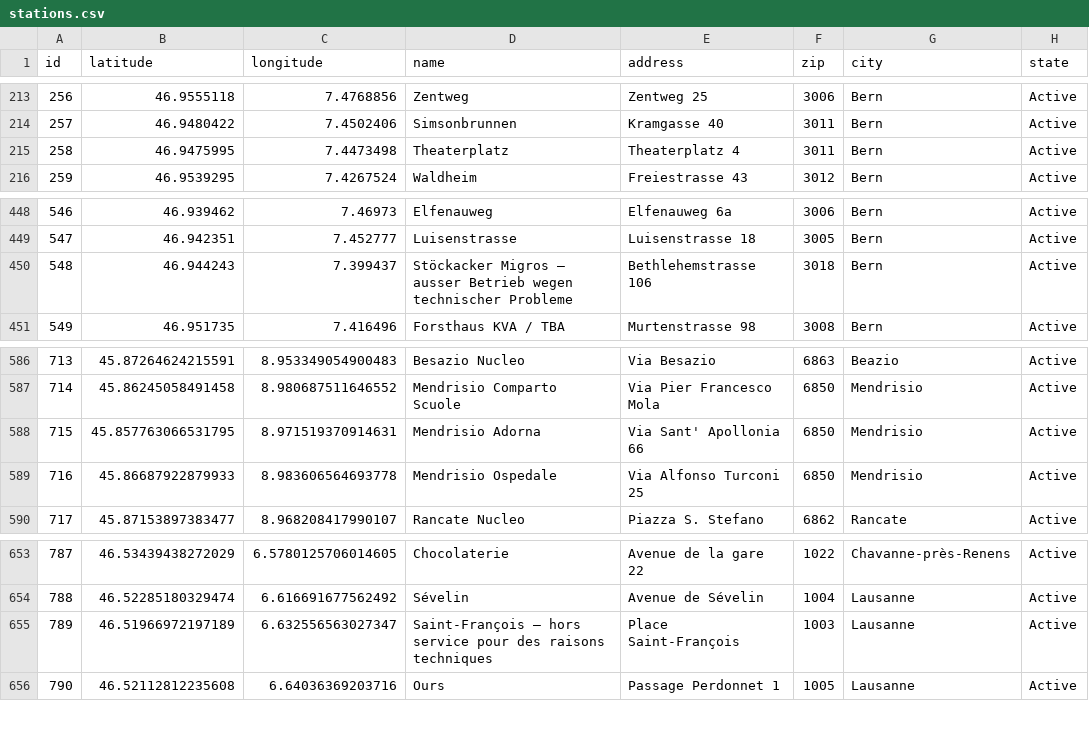
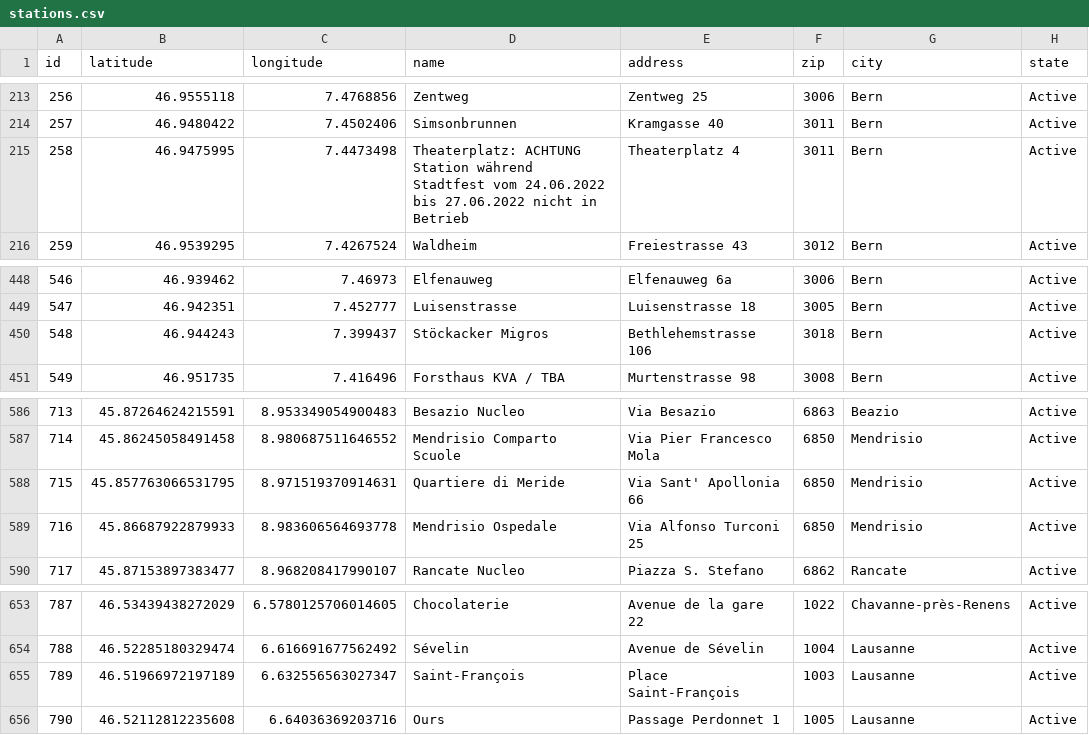
Before and after one commit to misialq/publibike-stations, a CSV file: stations/stations.csv, drawn as a sheet; only a part is shown, gaps mark what is left out; the diff covers the shown part only.

Commit message:
GHA: Update the list of PubliBike stations

```diff
--- a/stations/stations.csv
+++ b/stations/stations.csv
@@ -214,3 +214,3 @@ id,latitude,longitude,name,address,zip,city,state
 257,46.9480422,7.4502406,Simsonbrunnen,Kramgasse 40,3011,Bern,Active
-258,46.9475995,7.4473498,Theaterplatz,Theaterplatz 4,3011,Bern,Active
+258,46.9475995,7.4473498,Theaterplatz: ACHTUNG Station während Stadtfest vom 24.06.2022 bis 27.06.2022 nicht in Betrieb,Theaterplatz 4,3011,Bern,Active
 259,46.9539295,7.4267524,Waldheim,Freiestrasse 43,3012,Bern,Active
@@ -449,3 +449,3 @@ id,latitude,longitude,name,address,zip,city,state
 547,46.942351,7.452777,Luisenstrasse,Luisenstrasse 18,3005,Bern,Active
-548,46.944243,7.399437,Stöckacker Migros — ausser Betrieb wegen technischer Probleme,Bethlehemstrasse 106,3018,Bern,Active
+548,46.944243,7.399437,Stöckacker Migros,Bethlehemstrasse 106,3018,Bern,Active
 549,46.951735,7.416496,Forsthaus KVA / TBA,Murtenstrasse 98,3008,Bern,Active
@@ -587,3 +587,3 @@ id,latitude,longitude,name,address,zip,city,state
 714,45.86245058491458,8.980687511646552,Mendrisio Comparto Scuole,Via Pier Francesco Mola,6850,Mendrisio,Active
-715,45.857763066531795,8.971519370914631,Mendrisio Adorna,Via Sant' Apollonia 66,6850,Mendrisio,Active
+715,45.857763066531795,8.971519370914631,Quartiere di Meride,Via Sant' Apollonia 66,6850,Mendrisio,Active
 716,45.86687922879933,8.983606564693778,Mendrisio Ospedale,Via Alfonso Turconi 25,6850,Mendrisio,Active
@@ -654,3 +654,3 @@ id,latitude,longitude,name,address,zip,city,state
 788,46.52285180329474,6.616691677562492,Sévelin,Avenue de Sévelin,1004,Lausanne,Active
-789,46.51966972197189,6.632556563027347,Saint-François — hors service pour des raisons techniques,Place Saint-François,1003,Lausanne,Active
+789,46.51966972197189,6.632556563027347,Saint-François,Place Saint-François,1003,Lausanne,Active
 790,46.52112812235608,6.64036369203716,Ours,Passage Perdonnet 1,1005,Lausanne,Active
```
Also changed, not shown: 8 edited cells elsewhere in this file.
